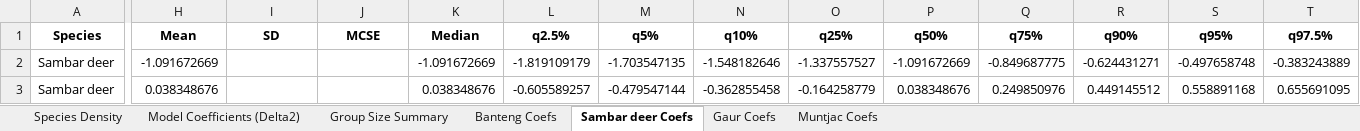
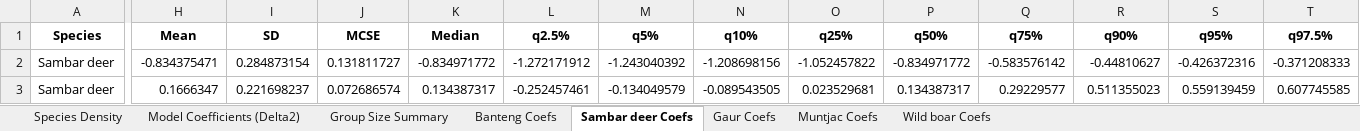
Before and after one commit to apinya1515/HKK-SpatialDS, an Excel workbook: Results/tables/Species_Density_and_Model_Coefficients_Summary.xlsx, sheet Sambar deer Coefs, drawn as a sheet; only a part is shown, gaps mark what is left out; values as stored, in another font and other column widths than the file's, no borders; the diff covers the shown part only; the diff names each change by its address in the sheet, - before the commit and + after, or states it on an @@ line.

```diff
--- a/Results/tables/Species_Density_and_Model_Coefficients_Summary.xlsx (sheet Sambar deer Coefs)
+++ b/Results/tables/Species_Density_and_Model_Coefficients_Summary.xlsx (sheet Sambar deer Coefs)
+sheet tab: Wild boar Coefs
-H2 (Mean): -1.091672669
+H2 (Mean): -0.834375471
-I2 (SD): (empty)
+I2 (SD): 0.284873154
-J2 (MCSE): (empty)
+J2 (MCSE): 0.131811727
-K2 (Median): -1.091672669
+K2 (Median): -0.834971772
-L2 (q2.5%): -1.819109179
+L2 (q2.5%): -1.272171912
-M2 (q5%): -1.703547135
+M2 (q5%): -1.243040392
-N2 (q10%): -1.548182646
+N2 (q10%): -1.208698156
-O2 (q25%): -1.337557527
+O2 (q25%): -1.052457822
-P2 (q50%): -1.091672669
+P2 (q50%): -0.834971772
-Q2 (q75%): -0.849687775
+Q2 (q75%): -0.583576142
-R2 (q90%): -0.624431271
+R2 (q90%): -0.44810627
-S2 (q95%): -0.497658748
+S2 (q95%): -0.426372316
-T2 (q97.5%): -0.383243889
+T2 (q97.5%): -0.371208333
-H3 (Mean): 0.038348676
+H3 (Mean): 0.1666347
-I3 (SD): (empty)
+I3 (SD): 0.221698237
-J3 (MCSE): (empty)
+J3 (MCSE): 0.072686574
-K3 (Median): 0.038348676
+K3 (Median): 0.134387317
-L3 (q2.5%): -0.605589257
+L3 (q2.5%): -0.252457461
-M3 (q5%): -0.479547144
+M3 (q5%): -0.134049579
-N3 (q10%): -0.362855458
+N3 (q10%): -0.089543505
-O3 (q25%): -0.164258779
+O3 (q25%): 0.023529681
-P3 (q50%): 0.038348676
+P3 (q50%): 0.134387317
-Q3 (q75%): 0.249850976
+Q3 (q75%): 0.29229577
-R3 (q90%): 0.449145512
+R3 (q90%): 0.511355023
-S3 (q95%): 0.558891168
+S3 (q95%): 0.559139459
-T3 (q97.5%): 0.655691095
+T3 (q97.5%): 0.607745585
```
Also changed, not shown: 169 edited cells elsewhere in this sheet, sheet Model Coefficients (Delta2), sheet Species Density, sheet Muntjac Coefs, sheet Gaur Coefs, sheet Group Size Summary, 39 other files.
